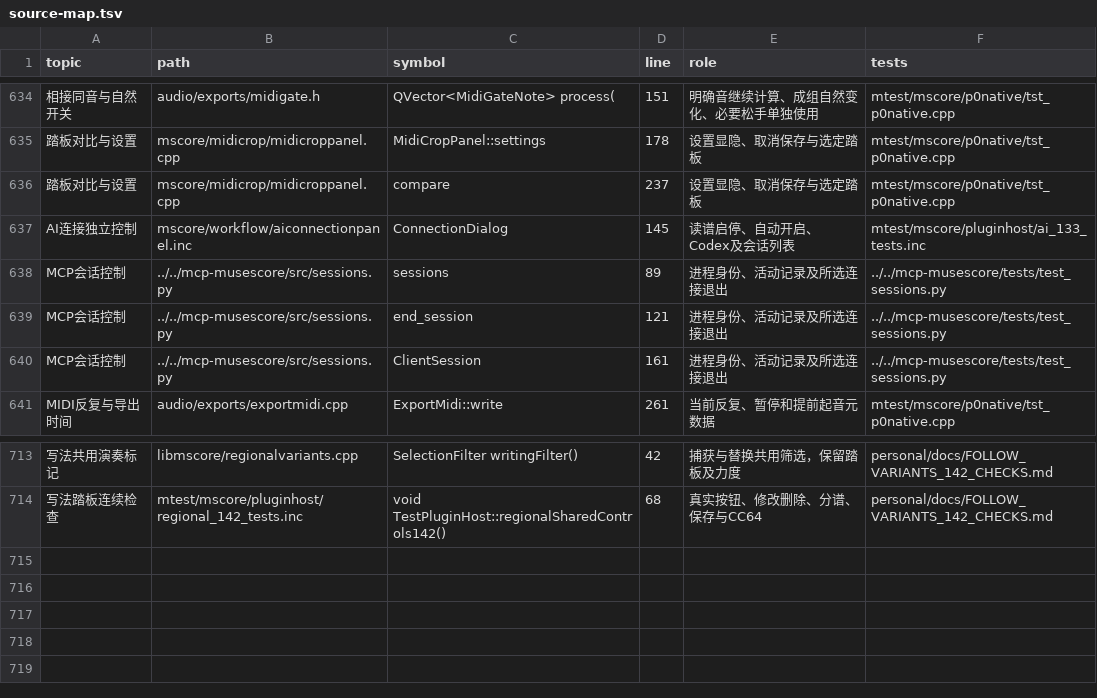
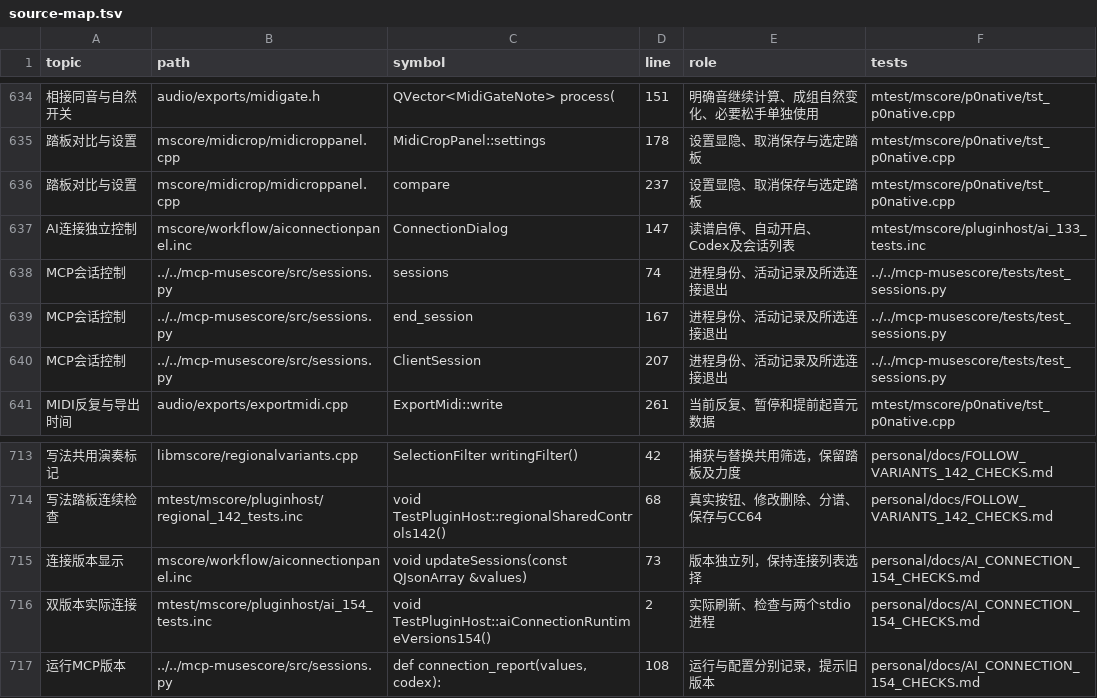
Before and after one commit to Freddd13/Muse3Plugins, a TSV file: P2/native/personal/docs/source-map.tsv, drawn as a sheet; only a part is shown, gaps mark what is left out; the diff names each change by its address in the sheet, - before the commit and + after, or states it on an @@ line.

```diff
--- a/P2/native/personal/docs/source-map.tsv
+++ b/P2/native/personal/docs/source-map.tsv
-D637 (line): 145
+D637 (line): 147
-D638 (line): 89
+D638 (line): 74
-D639 (line): 121
+D639 (line): 167
-D640 (line): 161
+D640 (line): 207
+row 715: 连接版本显示 | mscore/workflow/aiconnectionpanel.inc | void updateSessions(const QJsonArray &values) | 73 | 版本独立列，保持连接列表选择 | personal/docs/AI_CONNECTION_154_CHECKS.md
+row 716: 双版本实际连接 | mtest/mscore/pluginhost/ai_154_tests.inc | void TestPluginHost::aiConnectionRuntimeVersions154() | 2 | 实际刷新、检查与两个stdio进程 | personal/docs/AI_CONNECTION_154_CHECKS.md
+row 717: 运行MCP版本 | ../../mcp-musescore/src/sessions.py | def connection_report(values, codex): | 108 | 运行与配置分别记录，提示旧版本 | personal/docs/AI_CONNECTION_154_CHECKS.md
```
Also changed, not shown: 18 other files.
